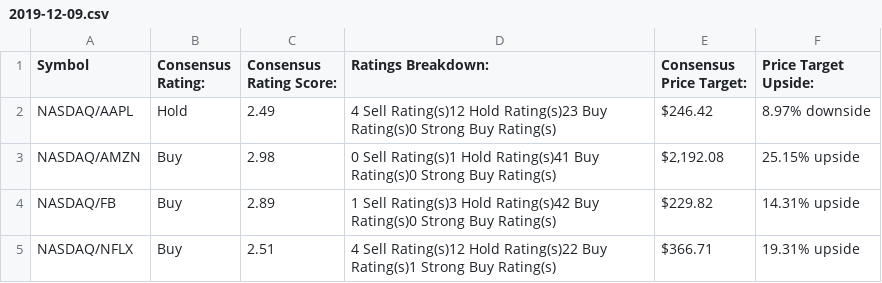
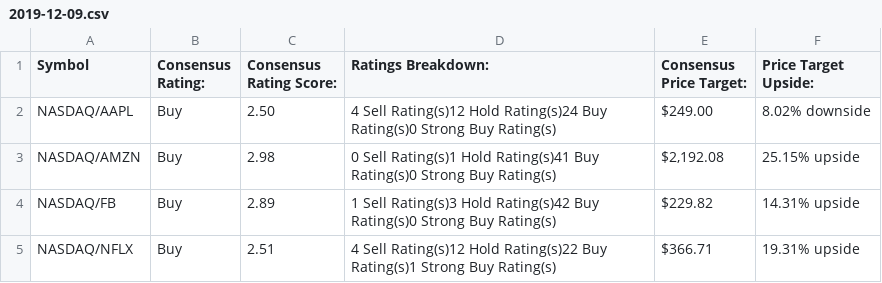
Before and after one commit to farookhridoy/wp-stock, a CSV file: wp-content/uploads/stockfile/2019-12-09.csv, drawn as a sheet.

```diff
--- a/wp-content/uploads/stockfile/2019-12-09.csv
+++ b/wp-content/uploads/stockfile/2019-12-09.csv
@@ -1,3 +1,3 @@
 Symbol,"Consensus Rating: ","Consensus Rating Score: ","Ratings Breakdown: ","Consensus Price Target: ","Price Target Upside: "
-NASDAQ/AAPL,Hold,2.49,"4 Sell Rating(s)12 Hold Rating(s)23 Buy Rating(s)0 Strong Buy Rating(s)",$246.42,"8.97% downside"
+NASDAQ/AAPL,Buy,2.50,"4 Sell Rating(s)12 Hold Rating(s)24 Buy Rating(s)0 Strong Buy Rating(s)",$249.00,"8.02% downside"
 NASDAQ/AMZN,Buy,2.98,"0 Sell Rating(s)1 Hold Rating(s)41 Buy Rating(s)0 Strong Buy Rating(s)","$2,192.08","25.15% upside"
```
Also changed, not shown: 8 other files.
